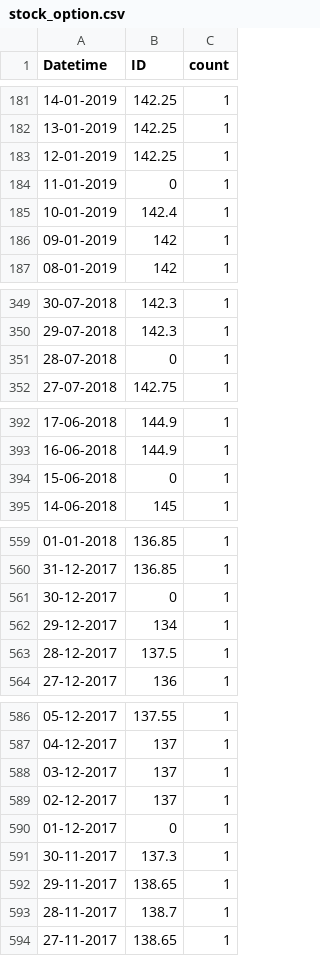
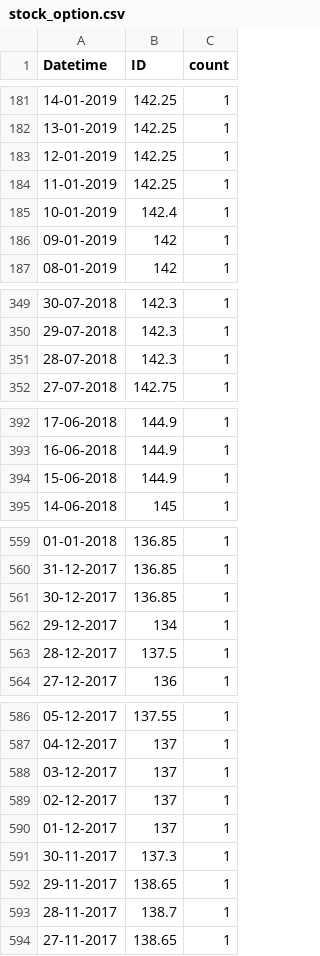
Before and after one commit to fenjiro/Time-Series-for-finance, a CSV file: stock_option.csv, drawn as a sheet; only a part is shown, gaps mark what is left out; the diff covers the shown part only.

```diff
--- a/stock_option.csv
+++ b/stock_option.csv
@@ -183,3 +183,3 @@ Datetime,ID,count
 12-01-2019,142.25,1
-11-01-2019,0,1
+11-01-2019,142.25,1
 10-01-2019,142.4,1
@@ -350,3 +350,3 @@ Datetime,ID,count
 29-07-2018,142.3,1
-28-07-2018,0,1
+28-07-2018,142.3,1
 27-07-2018,142.75,1
@@ -393,3 +393,3 @@ Datetime,ID,count
 16-06-2018,144.9,1
-15-06-2018,0,1
+15-06-2018,144.9,1
 14-06-2018,145,1
@@ -560,3 +560,3 @@ Datetime,ID,count
 31-12-2017,136.85,1
-30-12-2017,0,1
+30-12-2017,136.85,1
 29-12-2017,134,1
@@ -589,3 +589,3 @@ Datetime,ID,count
 02-12-2017,137,1
-01-12-2017,0,1
+01-12-2017,137,1
 30-11-2017,137.3,1
```
Also changed, not shown: 21 edited cells elsewhere in this file.
